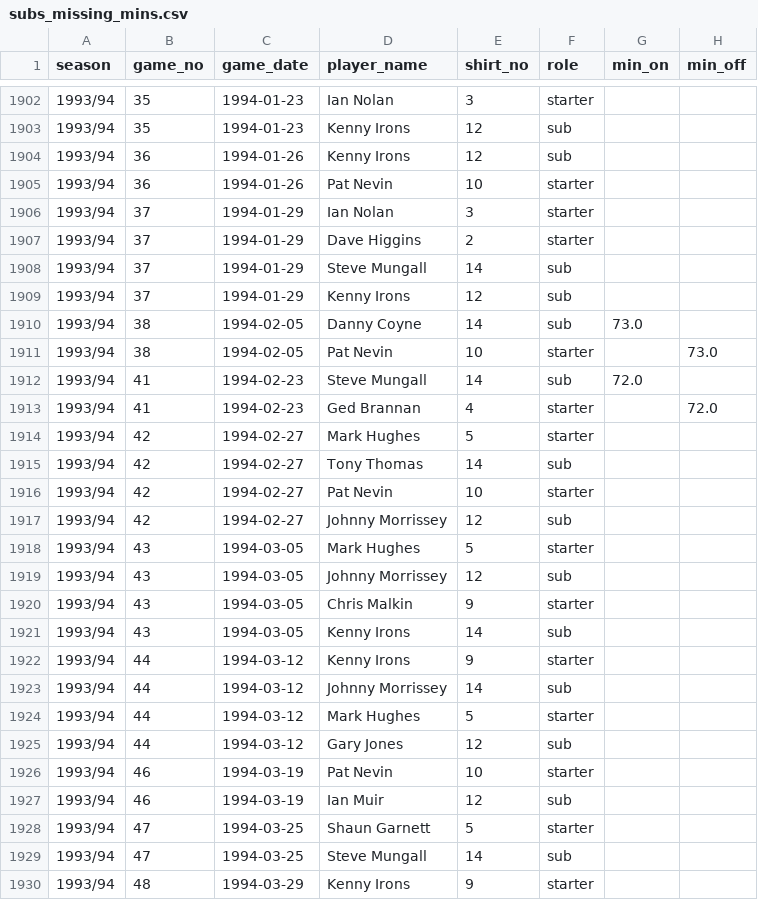
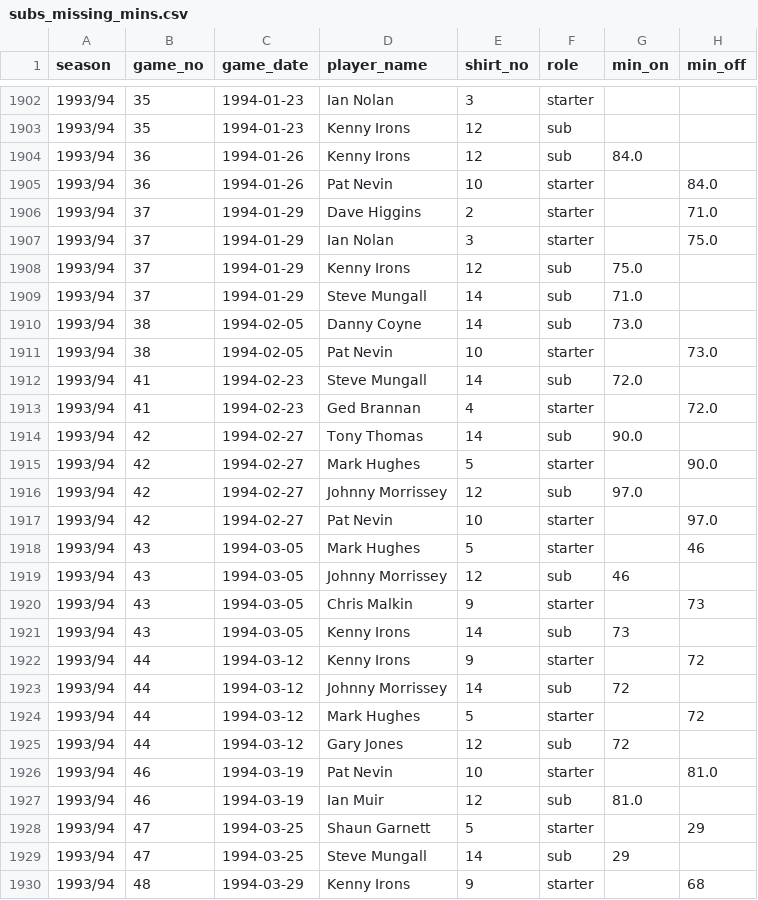
Before and after one commit to petebrown/complete-record, a CSV file: seasons/manual/subs_missing_mins.csv, drawn as a sheet; only a part is shown, gaps mark what is left out; the diff covers the shown part only.

```diff
--- a/seasons/manual/subs_missing_mins.csv
+++ b/seasons/manual/subs_missing_mins.csv
@@ -1903,8 +1903,8 @@ season,game_no,game_date,player_name,shirt_no,role,min_on,min_off
 1993/94,35,1994-01-23,Kenny Irons,12,sub,,
-1993/94,36,1994-01-26,Kenny Irons,12,sub,,
-1993/94,36,1994-01-26,Pat Nevin,10,starter,,
-1993/94,37,1994-01-29,Ian Nolan,3,starter,,
-1993/94,37,1994-01-29,Dave Higgins,2,starter,,
-1993/94,37,1994-01-29,Steve Mungall,14,sub,,
-1993/94,37,1994-01-29,Kenny Irons,12,sub,,
+1993/94,36,1994-01-26,Kenny Irons,12,sub,84.0,
+1993/94,36,1994-01-26,Pat Nevin,10,starter,,84.0
+1993/94,37,1994-01-29,Dave Higgins,2,starter,,71.0
+1993/94,37,1994-01-29,Ian Nolan,3,starter,,75.0
+1993/94,37,1994-01-29,Kenny Irons,12,sub,75.0,
+1993/94,37,1994-01-29,Steve Mungall,14,sub,71.0,
 1993/94,38,1994-02-05,Danny Coyne,14,sub,73.0,
@@ -1913,18 +1913,18 @@ season,game_no,game_date,player_name,shirt_no,role,min_on,min_off
 1993/94,41,1994-02-23,Ged Brannan,4,starter,,72.0
-1993/94,42,1994-02-27,Mark Hughes,5,starter,,
-1993/94,42,1994-02-27,Tony Thomas,14,sub,,
-1993/94,42,1994-02-27,Pat Nevin,10,starter,,
-1993/94,42,1994-02-27,Johnny Morrissey,12,sub,,
-1993/94,43,1994-03-05,Mark Hughes,5,starter,,
-1993/94,43,1994-03-05,Johnny Morrissey,12,sub,,
-1993/94,43,1994-03-05,Chris Malkin,9,starter,,
-1993/94,43,1994-03-05,Kenny Irons,14,sub,,
-1993/94,44,1994-03-12,Kenny Irons,9,starter,,
-1993/94,44,1994-03-12,Johnny Morrissey,14,sub,,
-1993/94,44,1994-03-12,Mark Hughes,5,starter,,
-1993/94,44,1994-03-12,Gary Jones,12,sub,,
-1993/94,46,1994-03-19,Pat Nevin,10,starter,,
-1993/94,46,1994-03-19,Ian Muir,12,sub,,
-1993/94,47,1994-03-25,Shaun Garnett,5,starter,,
-1993/94,47,1994-03-25,Steve Mungall,14,sub,,
-1993/94,48,1994-03-29,Kenny Irons,9,starter,,
+1993/94,42,1994-02-27,Tony Thomas,14,sub,90.0,
+1993/94,42,1994-02-27,Mark Hughes,5,starter,,90.0
+1993/94,42,1994-02-27,Johnny Morrissey,12,sub,97.0,
+1993/94,42,1994-02-27,Pat Nevin,10,starter,,97.0
+1993/94,43,1994-03-05,Mark Hughes,5,starter,,46
+1993/94,43,1994-03-05,Johnny Morrissey,12,sub,46,
+1993/94,43,1994-03-05,Chris Malkin,9,starter,,73
+1993/94,43,1994-03-05,Kenny Irons,14,sub,73,
+1993/94,44,1994-03-12,Kenny Irons,9,starter,,72
+1993/94,44,1994-03-12,Johnny Morrissey,14,sub,72,
+1993/94,44,1994-03-12,Mark Hughes,5,starter,,72
+1993/94,44,1994-03-12,Gary Jones,12,sub,72,
+1993/94,46,1994-03-19,Pat Nevin,10,starter,,81.0
+1993/94,46,1994-03-19,Ian Muir,12,sub,81.0,
+1993/94,47,1994-03-25,Shaun Garnett,5,starter,,29
+1993/94,47,1994-03-25,Steve Mungall,14,sub,29,
+1993/94,48,1994-03-29,Kenny Irons,9,starter,,68
```
Also changed, not shown: 82 moved rows and 15 edited cells elsewhere in this file, seasons/manual/cards_yellow.csv, seasons/manual/goal_mins_new.csv, 2 other files.
